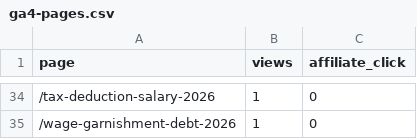
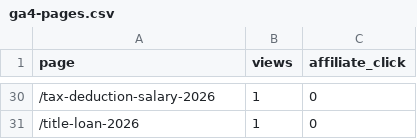
Before and after one commit to kunanonmaneerat-stack/ngernduangold-site, a CSV file: automation-log/ga4-pages.csv, drawn as a sheet; only a part is shown, gaps mark what is left out; the diff covers the shown part only.

```diff
--- a/automation-log/ga4-pages.csv
+++ b/automation-log/ga4-pages.csv
@@ -34,2 +30,2 @@ page,views,affiliate_click
 /tax-deduction-salary-2026,1,0
-/wage-garnishment-debt-2026,1,0
+/title-loan-2026,1,0
```
Also changed, not shown: 7 added rows, 11 removed rows and 4 edited cells elsewhere in this file, 54 other files.
